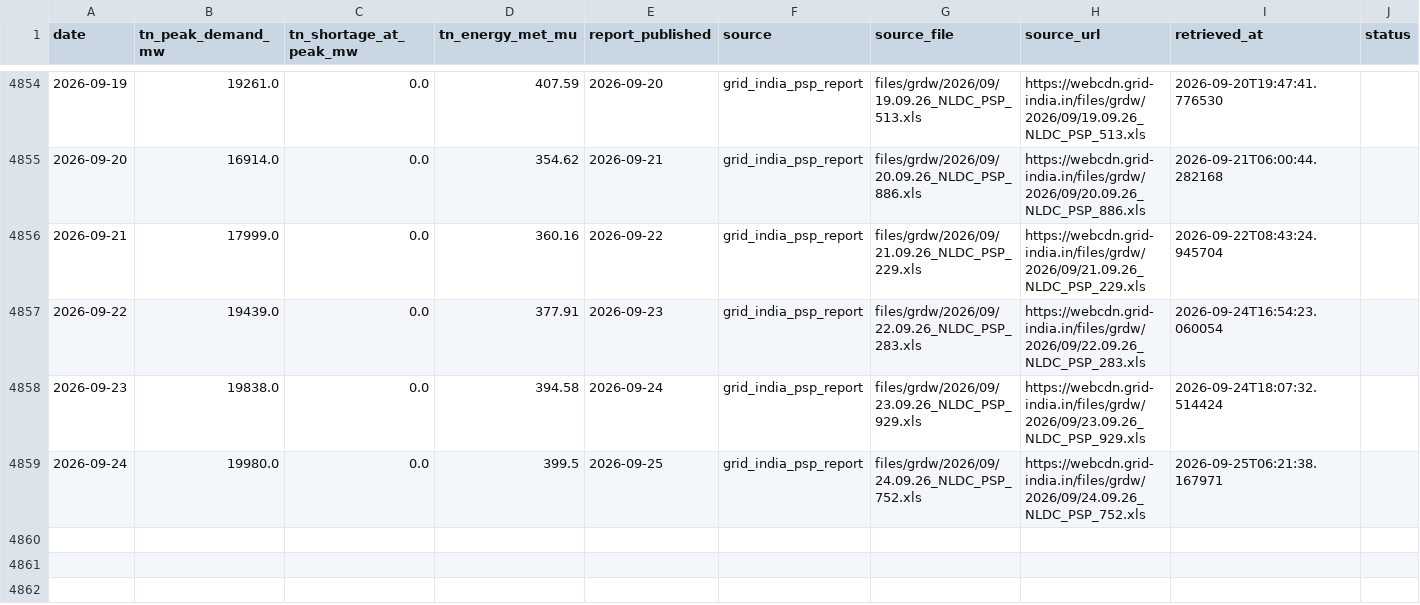
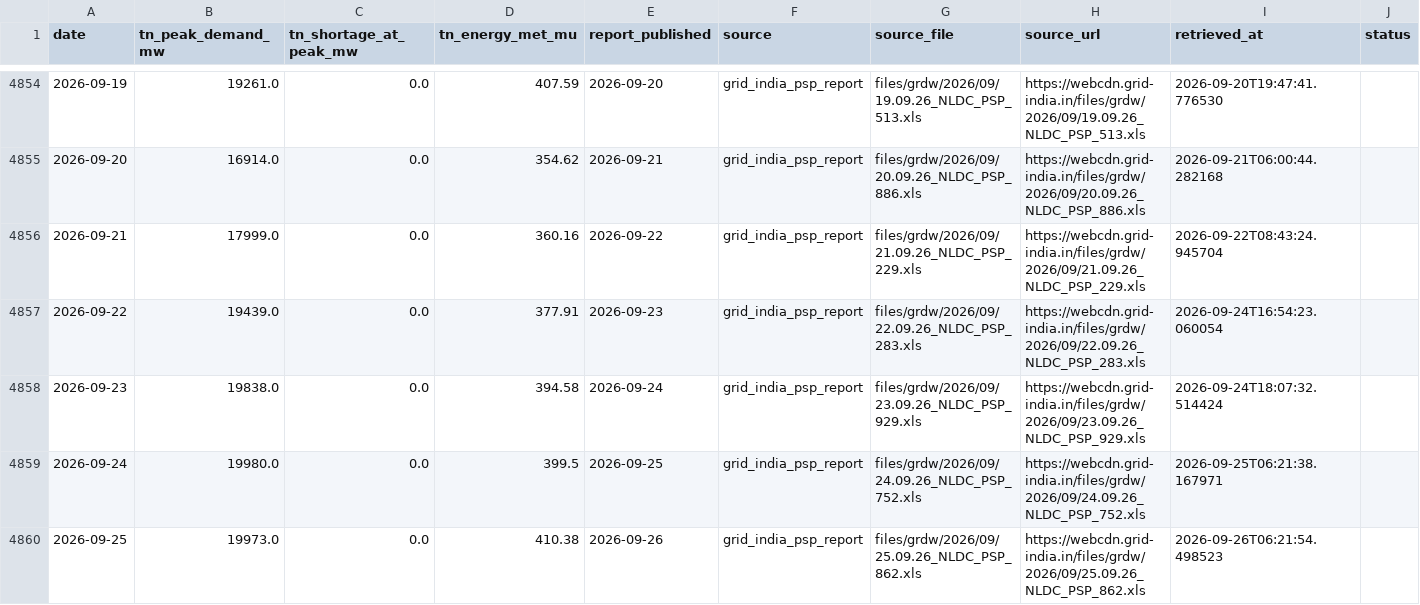
Before and after one commit to gkavin2527/tn-peak-demand-dataset, a CSV file: data/peak_demand.csv, drawn as a sheet; only a part is shown, gaps mark what is left out; the diff names each change by its address in the sheet, - before the commit and + after, or states it on an @@ line.

```diff
--- a/data/peak_demand.csv
+++ b/data/peak_demand.csv
+row 4860: 2026-09-25 | 19973.0 | 0.0 | 410.38 | 2026-09-26 | grid_india_psp_report | files/grdw/2026/09/25.09.26_NLDC_PSP_862.xls | https://webcdn.grid-india.in/files/grdw/2026/09/25.09.26_NLDC_PSP_862.xls | 2026-09-26T06:21:54.498523
```
Also changed, not shown: data/weather_forecast_log.csv, 2 other files.
